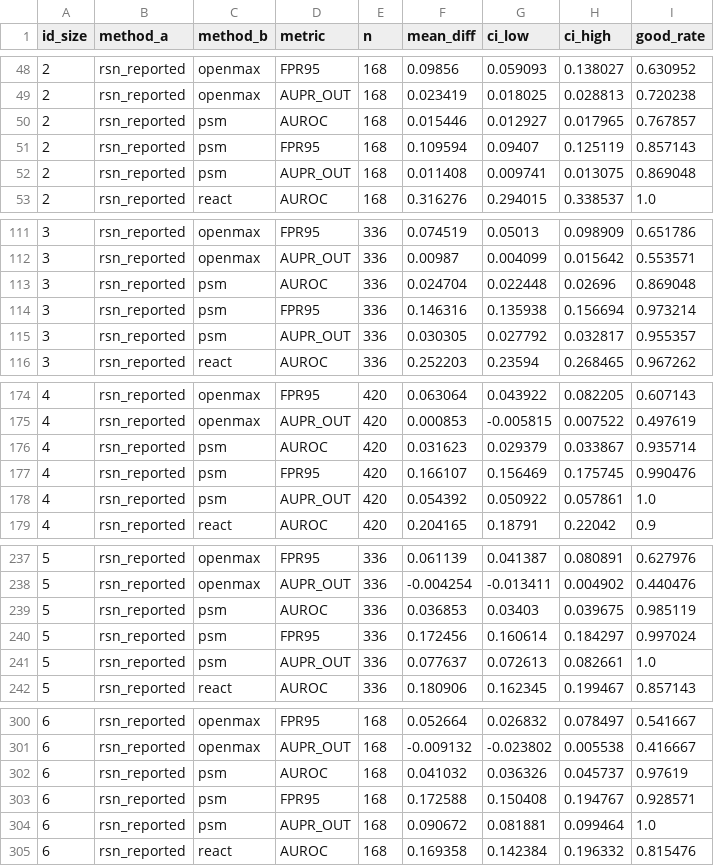
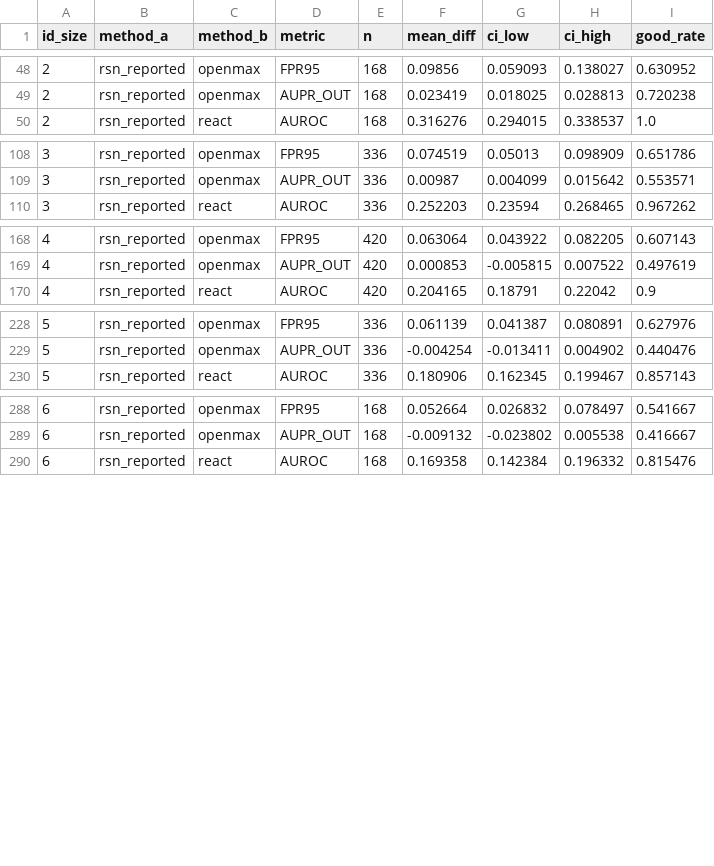
Before and after one commit to omotes24/MAF07, a CSV file: docs/results/rsn_baseline_full_20260711/aggregated/paired_rsn_vs_all_by_id_size.csv, drawn as a sheet; only a part is shown, gaps mark what is left out; the diff covers the shown part only; the diff names each change by its address in the sheet, - before the commit and + after, or states it on an @@ line.

```diff
--- a/docs/results/rsn_baseline_full_20260711/aggregated/paired_rsn_vs_all_by_id_size.csv
+++ b/docs/results/rsn_baseline_full_20260711/aggregated/paired_rsn_vs_all_by_id_size.csv
-row 50: 2 | rsn_reported | psm | AUROC | 168 | 0.015446 | 0.012927 | 0.017965 | 0.767857
-row 51: 2 | rsn_reported | psm | FPR95 | 168 | 0.109594 | 0.09407 | 0.125119 | 0.857143
-row 52: 2 | rsn_reported | psm | AUPR_OUT | 168 | 0.011408 | 0.009741 | 0.013075 | 0.869048
-row 113: 3 | rsn_reported | psm | AUROC | 336 | 0.024704 | 0.022448 | 0.02696 | 0.869048
-row 114: 3 | rsn_reported | psm | FPR95 | 336 | 0.146316 | 0.135938 | 0.156694 | 0.973214
-row 115: 3 | rsn_reported | psm | AUPR_OUT | 336 | 0.030305 | 0.027792 | 0.032817 | 0.955357
-row 176: 4 | rsn_reported | psm | AUROC | 420 | 0.031623 | 0.029379 | 0.033867 | 0.935714
-row 177: 4 | rsn_reported | psm | FPR95 | 420 | 0.166107 | 0.156469 | 0.175745 | 0.990476
-row 178: 4 | rsn_reported | psm | AUPR_OUT | 420 | 0.054392 | 0.050922 | 0.057861 | 1.0
-row 239: 5 | rsn_reported | psm | AUROC | 336 | 0.036853 | 0.03403 | 0.039675 | 0.985119
-row 240: 5 | rsn_reported | psm | FPR95 | 336 | 0.172456 | 0.160614 | 0.184297 | 0.997024
-row 241: 5 | rsn_reported | psm | AUPR_OUT | 336 | 0.077637 | 0.072613 | 0.082661 | 1.0
-row 302: 6 | rsn_reported | psm | AUROC | 168 | 0.041032 | 0.036326 | 0.045737 | 0.97619
-row 303: 6 | rsn_reported | psm | FPR95 | 168 | 0.172588 | 0.150408 | 0.194767 | 0.928571
-row 304: 6 | rsn_reported | psm | AUPR_OUT | 168 | 0.090672 | 0.081881 | 0.099464 | 1.0
```
Also changed, not shown: 3 removed rows elsewhere in this file, docs/results/rsn_baseline_full_20260711/aggregated/coverage_by_method_id_size.csv, docs/results/rsn_baseline_full_20260711/aggregated/mean_metric_rank_m2_m7.csv, 15 other files.
